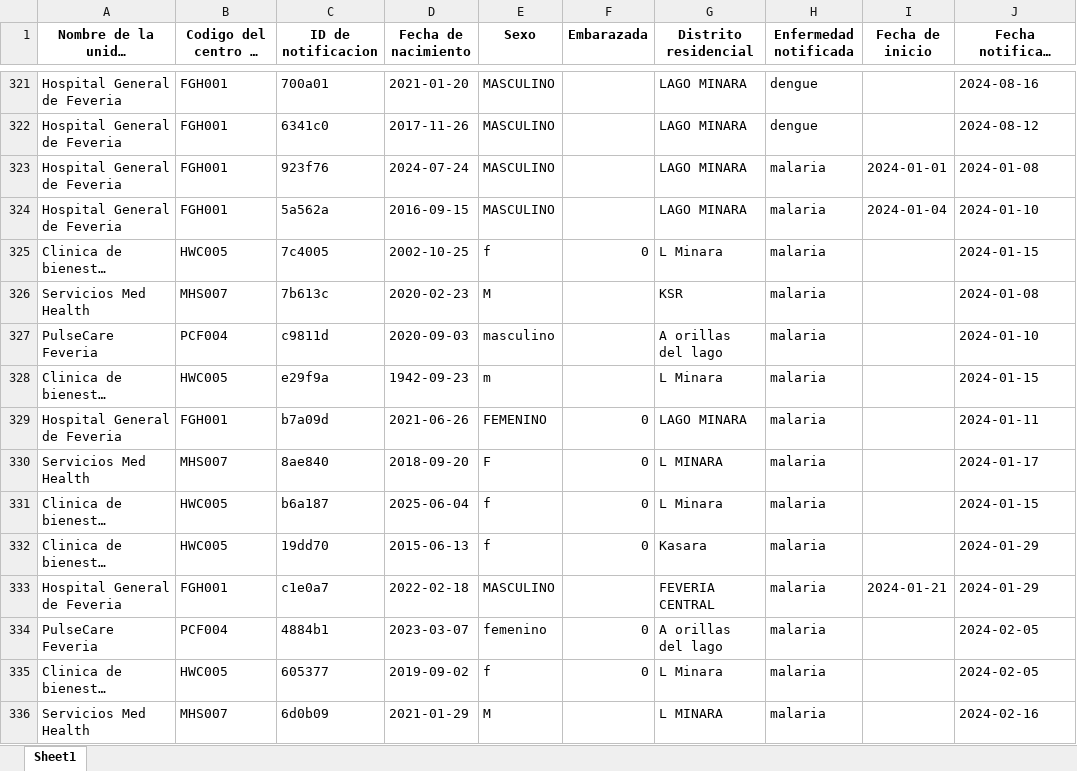
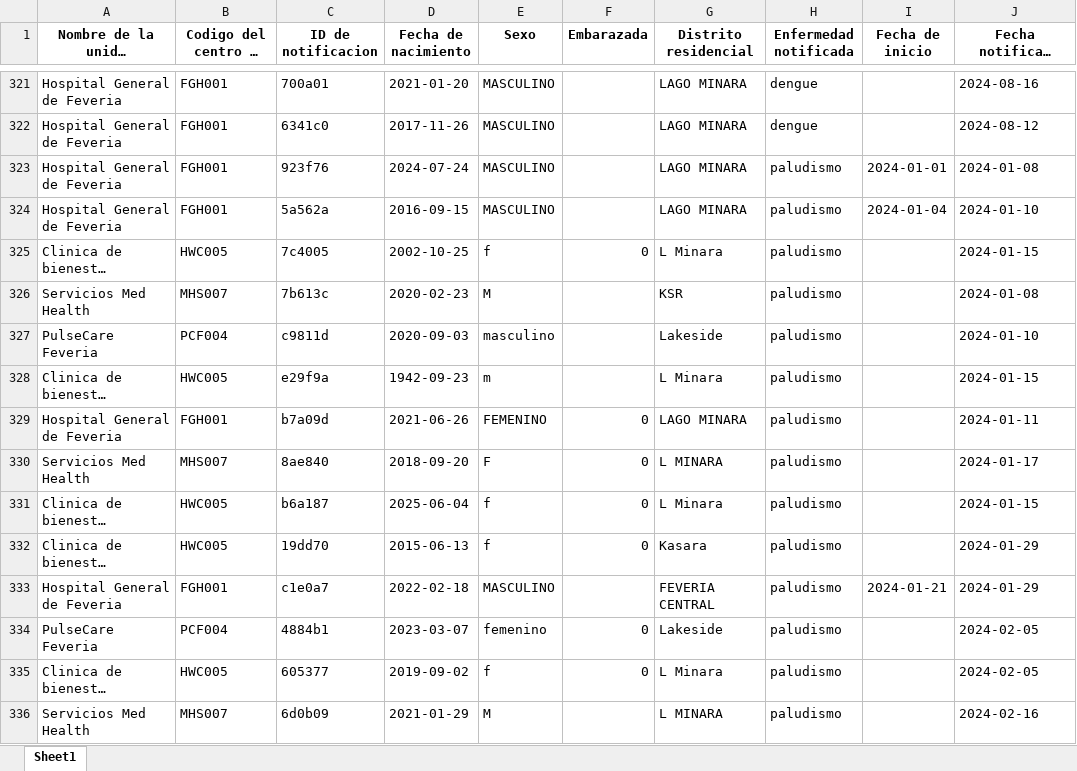
Before and after one commit to appliedepi/appliedepidata, an Excel workbook: inst/extdata/notificaciones_multienfermedad.xlsx, sheet Sheet1, drawn as a sheet; only a part is shown, gaps mark what is left out; long unchanged cells end in …; values as stored, in another font and other column widths than the file's, no borders; the diff covers the shown part only; the diff names each change by its address in the sheet, - before the commit and + after, or states it on an @@ line.

Commit message:
add translation scripts to the appropriate files (removed from case studies repo). re-run to produce datasets.

```diff
--- a/inst/extdata/notificaciones_multienfermedad.xlsx (sheet Sheet1)
+++ b/inst/extdata/notificaciones_multienfermedad.xlsx (sheet Sheet1)
-H323:H336 (Enfermedad notificada): malaria
+H323:H336 (Enfermedad notificada): paludismo
-G327 (Distrito residencial): A orillas del lago
+G327 (Distrito residencial): Lakeside
-G334 (Distrito residencial): A orillas del lago
+G334 (Distrito residencial): Lakeside
```
Also changed, not shown: 769 edited cells elsewhere in this sheet, inst/extdata/multi_maladies_notifications.xlsx, inst/extdata/notificacoes_multidoencas.xlsx, 14 other files.
